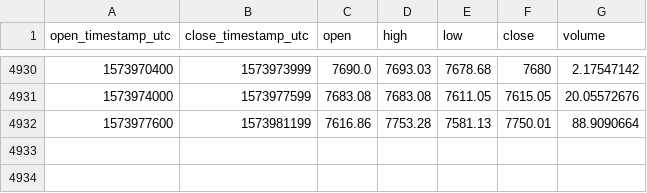
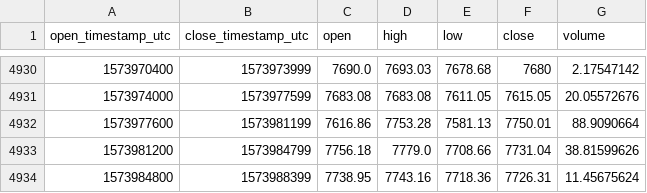
Before and after one commit to cryptobigbro/coinbasepro-BTC-EUR, a CSV file: coinbasepro-BTC-EUR-1h.csv, drawn as a sheet; only a part is shown, gaps mark what is left out; the diff names each change by its address in the sheet, - before the commit and + after, or states it on an @@ line.

Commit message:
Update OHLCV data.

```diff
--- a/coinbasepro-BTC-EUR-1h.csv
+++ b/coinbasepro-BTC-EUR-1h.csv
+row 4933: 1573981200 | 1573984799 | 7756.18 | 7779.0 | 7708.66 | 7731.04 | 38.81599626
+row 4934: 1573984800 | 1573988399 | 7738.95 | 7743.16 | 7718.36 | 7726.31 | 11.45675624
```
